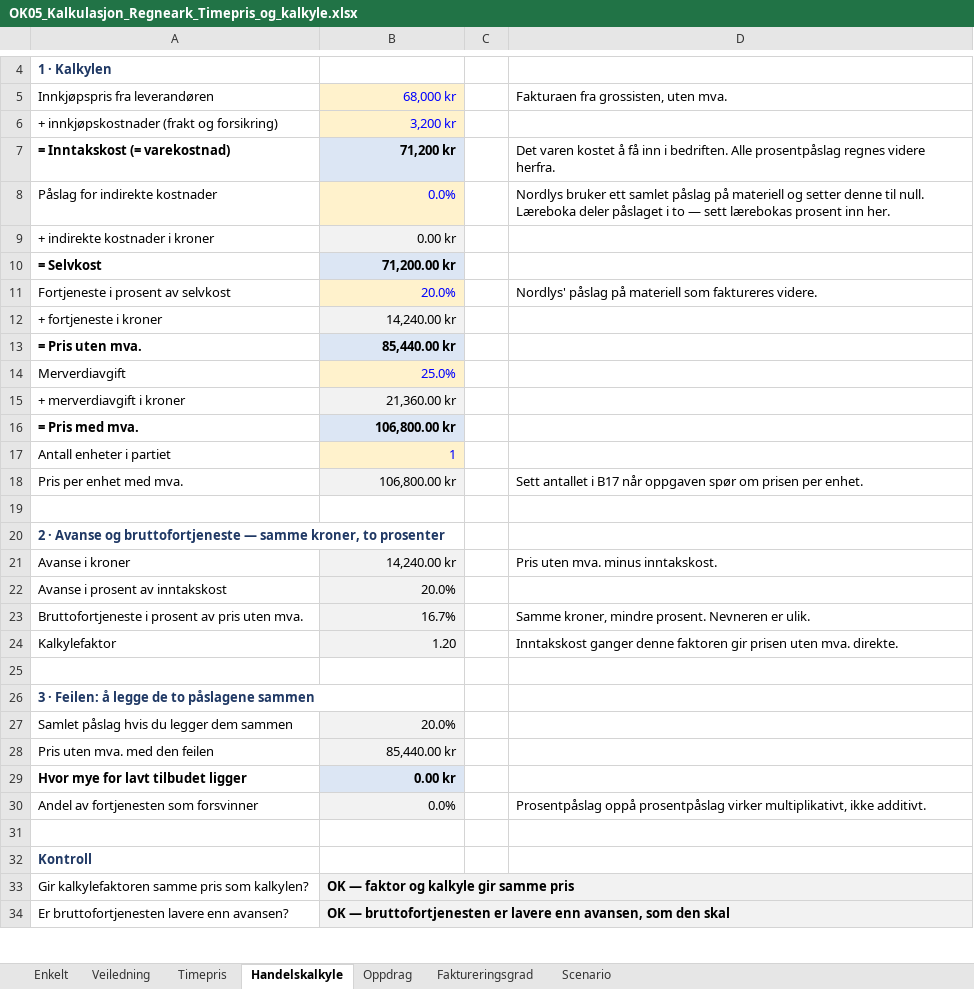
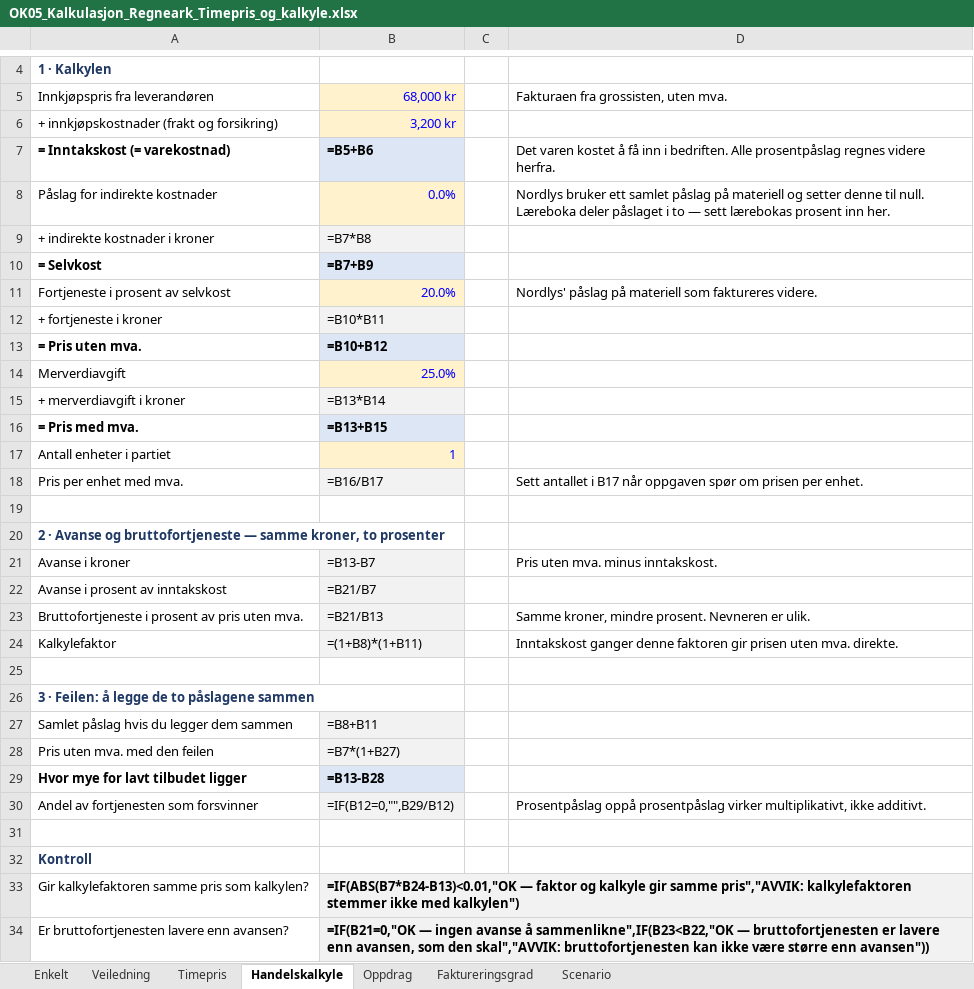
Before and after one commit to Truthseeker1968/lom-app, an Excel workbook: pensum/ok05/OK05_Kalkulasjon_Regneark_Timepris_og_kalkyle.xlsx, sheet Handelskalkyle, drawn as a sheet; only a part is shown, gaps mark what is left out; values as stored, in another font and other column widths than the file's, no borders; formulas without a stored value are shown as written; conditional formats not drawn; the diff covers the shown part only; the diff names each change by its address in the sheet, - before the commit and + after, or states it on an @@ line.

```diff
--- a/pensum/ok05/OK05_Kalkulasjon_Regneark_Timepris_og_kalkyle.xlsx (sheet Handelskalkyle)
+++ b/pensum/ok05/OK05_Kalkulasjon_Regneark_Timepris_og_kalkyle.xlsx (sheet Handelskalkyle)
-B7: 71,200 kr
+B7: =B5+B6
-B9: 0.00 kr
+B9: =B7*B8
-B10: 71,200.00 kr
+B10: =B7+B9
-B12: 14,240.00 kr
+B12: =B10*B11
-B13: 85,440.00 kr
+B13: =B10+B12
-B15: 21,360.00 kr
+B15: =B13*B14
-B16: 106,800.00 kr
+B16: =B13+B15
-B18: 106,800.00 kr
+B18: =B16/B17
-B21: 14,240.00 kr
+B21: =B13-B7
-B22: 20.0%
+B22: =B21/B7
-B23: 16.7%
+B23: =B21/B13
-B24: 1.20
+B24: =(1+B8)*(1+B11)
-B27: 20.0%
+B27: =B8+B11
-B28: 85,440.00 kr
+B28: =B7*(1+B27)
-B29: 0.00 kr
+B29: =B13-B28
-B30: 0.0%
+B30: =IF(B12=0,"",B29/B12)
-B33: OK — faktor og kalkyle gir samme pris
+B33: =IF(ABS(B7*B24-B13)<0.01,"OK — faktor og kalkyle gir samme pris","AVVIK: kalkylefaktoren stemmer ikke med kalkylen")
-B34: OK — bruttofortjenesten er lavere enn avansen, som den skal
+B34: =IF(B21=0,"OK — ingen avanse å sammenlikne",IF(B23<B22,"OK — bruttofortjenesten er lavere enn avansen, som den skal","AVVIK: bruttofortjenesten kan ikke være større enn avansen"))
```
Also changed, not shown: 1 edited cell elsewhere in this sheet, sheet Faktureringsgrad, sheet Oppdrag, sheet Scenario, sheet Timepris, sheet Enkelt, pensum/ok05/OK05_Kalkulasjon_Oppgaver_v10.xlsx, 5 other files.
